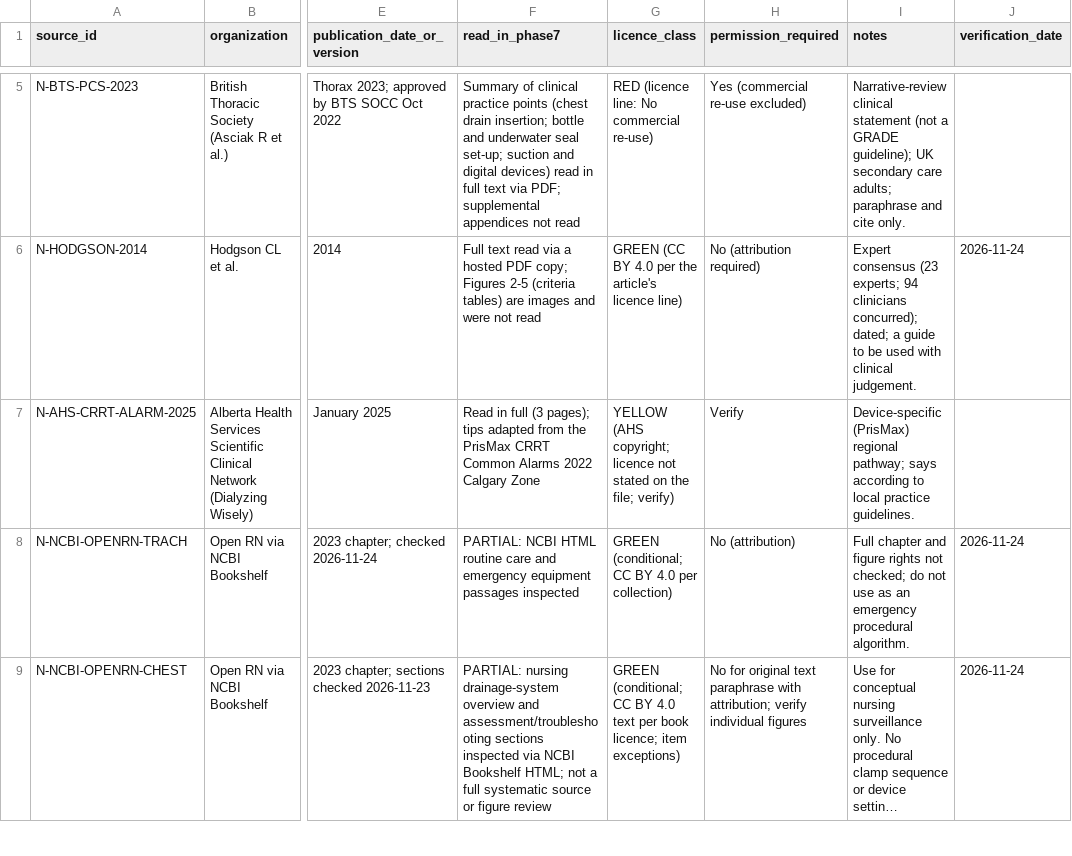
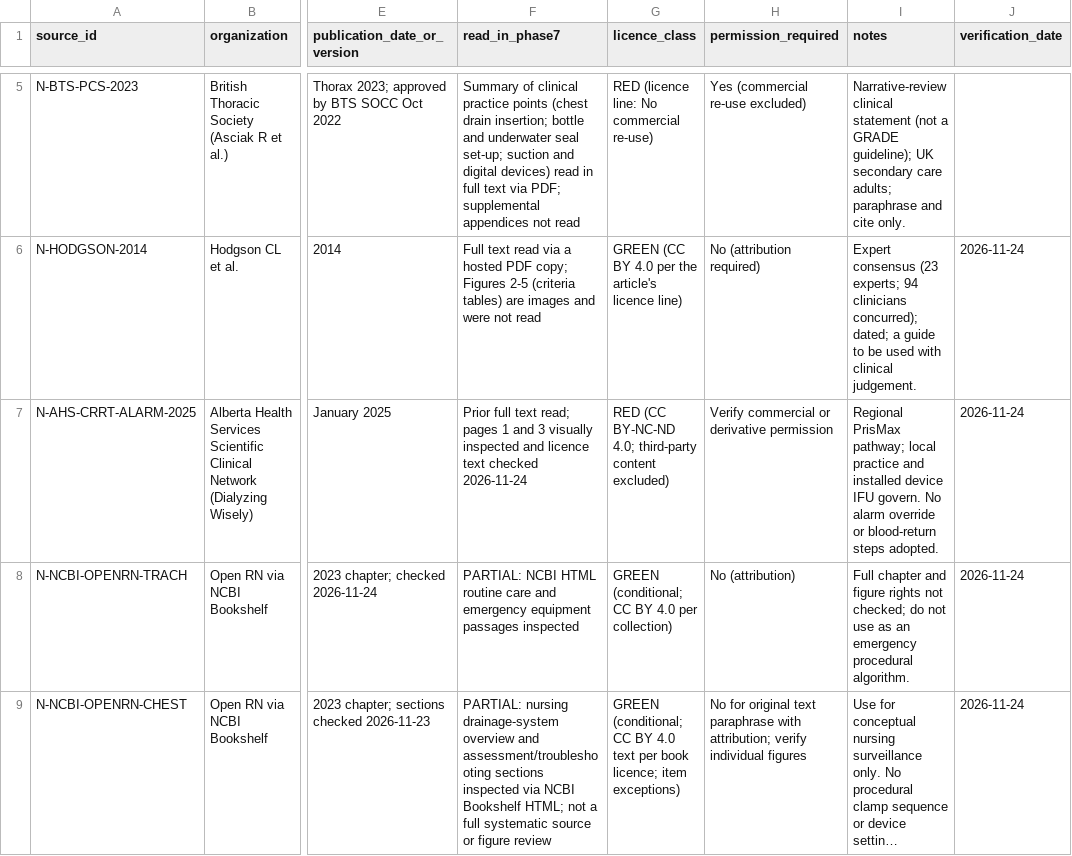
Before and after one commit to Awzy9/icu-nursing, a CSV file: content/drafts/skills/NEW_SOURCES.csv, drawn as a sheet; only a part is shown, gaps mark what is left out; long unchanged cells end in …; the diff names each change by its address in the sheet, - before the commit and + after, or states it on an @@ line.

Commit message:
Update seizure hypoglycaemia reference and reconcile CRRT and oxygen source rights

```diff
--- a/content/drafts/skills/NEW_SOURCES.csv
+++ b/content/drafts/skills/NEW_SOURCES.csv
-F7 (read_in_phase7): Read in full (3 pages); tips adapted from the PrisMax CRRT Common Alarms 2022 Calgary Zone
+F7 (read_in_phase7): Prior full text read; pages 1 and 3 visually inspected and licence text checked 2026-11-24
-G7 (licence_class): YELLOW (AHS copyright; licence not stated on the file; verify)
+G7 (licence_class): RED (CC BY-NC-ND 4.0; third-party content excluded)
-H7 (permission_required): Verify
+H7 (permission_required): Verify commercial or derivative permission
-I7 (notes): Device-specific (PrisMax) regional pathway; says according to local practice guidelines.
+I7 (notes): Regional PrisMax pathway; local practice and installed device IFU govern. No alarm override or blood-return steps adopted.
-J7 (verification_date): (empty)
+J7 (verification_date): 2026-11-24
```
Also changed, not shown: sources/source_register.csv, 5 other files.
